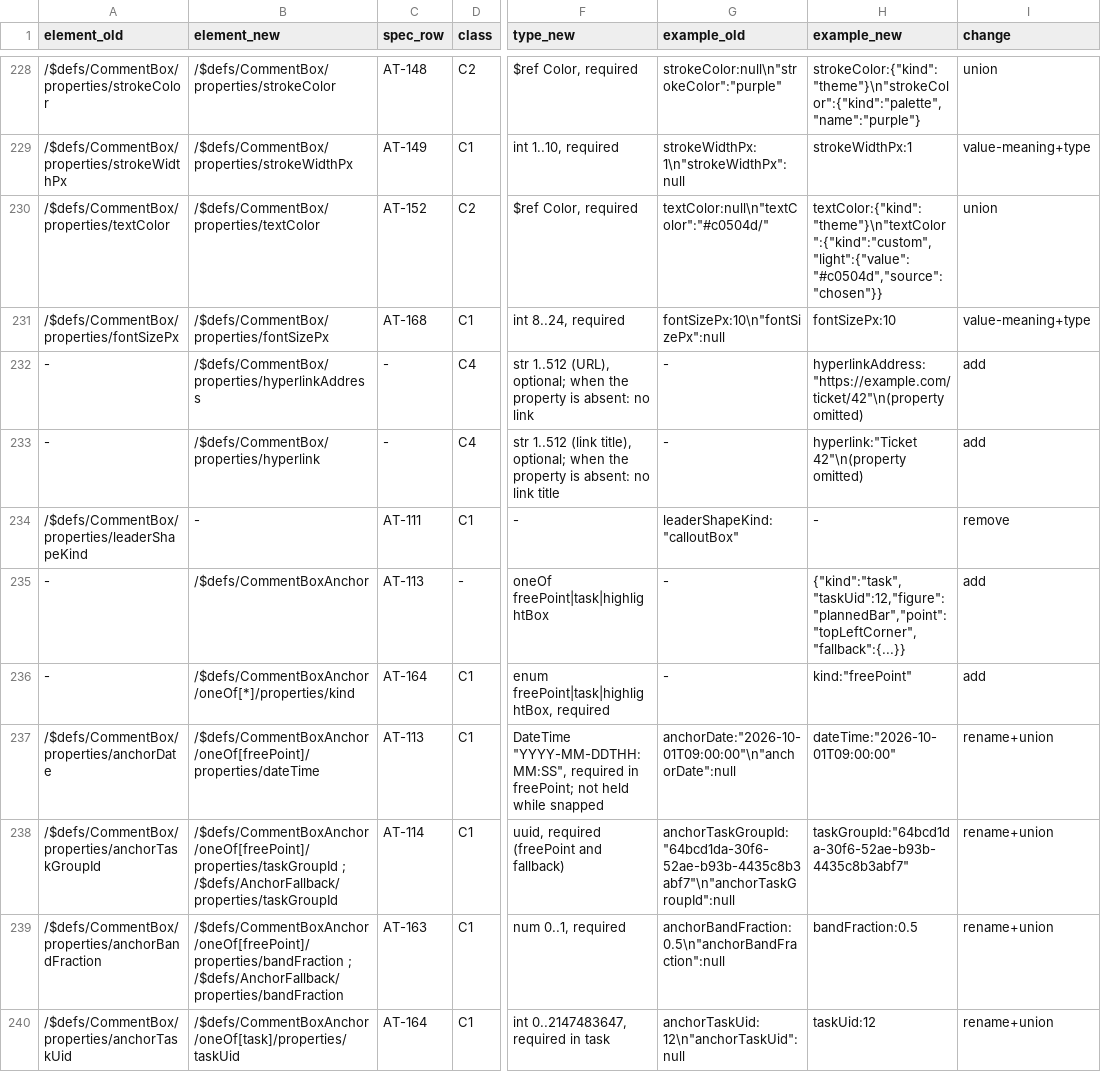
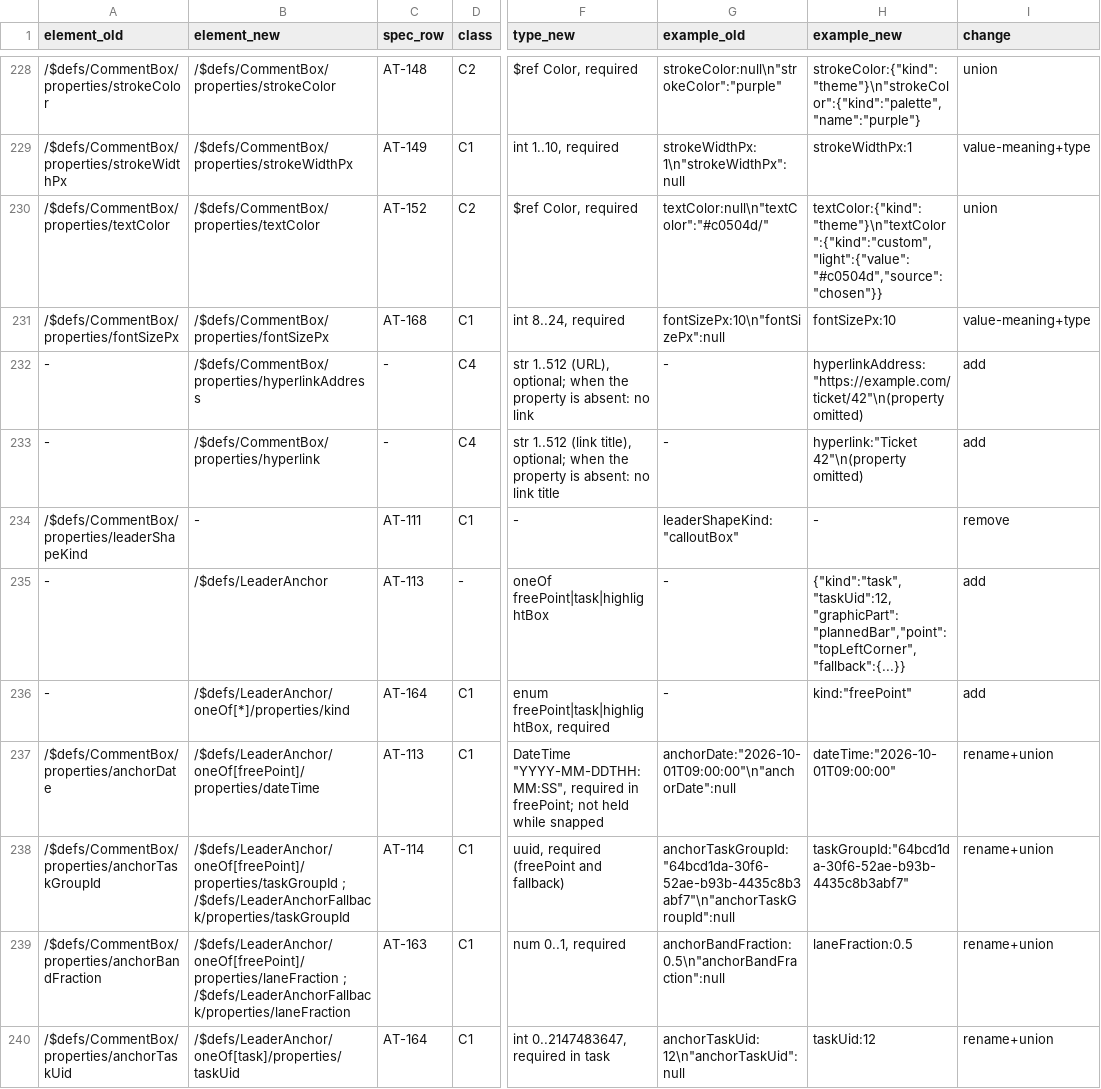
Before and after one commit to GoodRelax/gr-scheduler, a TSV file: studies/76-grs-json-beta-shape/doc-shape-map.tsv, drawn as a sheet; only a part is shown, gaps mark what is left out; the diff covers the shown part only; the diff names each change by its address in the sheet, - before the commit and + after, or states it on an @@ line.

Commit message:
Put the key renames into the GRS JSON shape tables (JDG-3380..3384)
Rename the keys in the beta columns of doc-shape-map.tsv and spec-rows-map.tsv and in property-order.md: 255 replacements, ambiguous words only in key contexts. The Agent API tables (commands, refusal reasons) are left for a decision.

```diff
--- a/studies/76-grs-json-beta-shape/doc-shape-map.tsv
+++ b/studies/76-grs-json-beta-shape/doc-shape-map.tsv
-B235 (element_new): /$defs/CommentBoxAnchor
+B235 (element_new): /$defs/LeaderAnchor
-H235 (example_new): {"kind":"task","taskUid":12,"figure":"plannedBar","point":"topLeftCorner","fallback":{...}}
+H235 (example_new): {"kind":"task","taskUid":12,"graphicPart":"plannedBar","point":"topLeftCorner","fallback":{...}}
-B236 (element_new): /$defs/CommentBoxAnchor/oneOf[*]/properties/kind
+B236 (element_new): /$defs/LeaderAnchor/oneOf[*]/properties/kind
-B237 (element_new): /$defs/CommentBoxAnchor/oneOf[freePoint]/properties/dateTime
+B237 (element_new): /$defs/LeaderAnchor/oneOf[freePoint]/properties/dateTime
-B238 (element_new): /$defs/CommentBoxAnchor/oneOf[freePoint]/properties/taskGroupId ; /$defs/AnchorFallback/properties/taskGroupId
+B238 (element_new): /$defs/LeaderAnchor/oneOf[freePoint]/properties/taskGroupId ; /$defs/LeaderAnchorFallback/properties/taskGroupId
-B239 (element_new): /$defs/CommentBoxAnchor/oneOf[freePoint]/properties/bandFraction ; /$defs/AnchorFallback/properties/bandFraction
+B239 (element_new): /$defs/LeaderAnchor/oneOf[freePoint]/properties/laneFraction ; /$defs/LeaderAnchorFallback/properties/laneFraction
-H239 (example_new): bandFraction:0.5
+H239 (example_new): laneFraction:0.5
-B240 (element_new): /$defs/CommentBoxAnchor/oneOf[task]/properties/taskUid
+B240 (element_new): /$defs/LeaderAnchor/oneOf[task]/properties/taskUid
```
Also changed, not shown: 81 edited cells elsewhere in this file, studies/76-grs-json-beta-shape/spec-rows-map.tsv, 1 other file.
